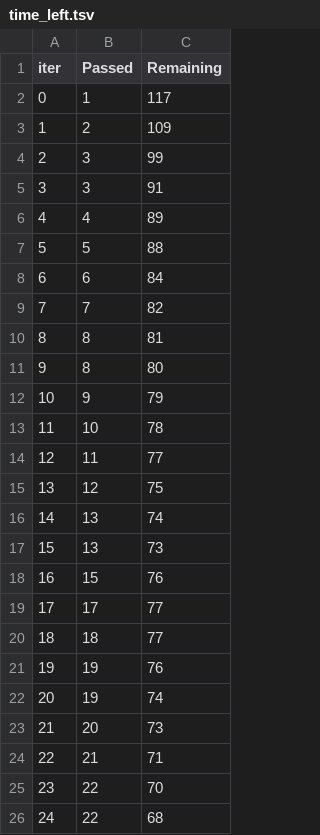
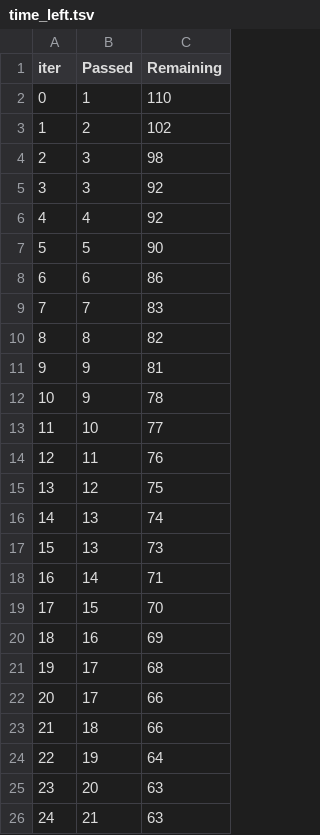
Before and after one commit to anantj09/Student-Performance-Indicator, a TSV file: catboost_info/time_left.tsv, drawn as a sheet; only a part is shown; the diff covers the shown part only.

```diff
--- a/catboost_info/time_left.tsv
+++ b/catboost_info/time_left.tsv
@@ -1,15 +1,15 @@
 iter	Passed	Remaining
-0	1	117
-1	2	109
-2	3	99
-3	3	91
-4	4	89
-5	5	88
-6	6	84
-7	7	82
-8	8	81
-9	8	80
-10	9	79
-11	10	78
-12	11	77
+0	1	110
+1	2	102
+2	3	98
+3	3	92
+4	4	92
+5	5	90
+6	6	86
+7	7	83
+8	8	82
+9	9	81
+10	9	78
+11	10	77
+12	11	76
 13	12	75
@@ -17,10 +17,10 @@ iter	Passed	Remaining
 15	13	73
-16	15	76
-17	17	77
-18	18	77
-19	19	76
-20	19	74
-21	20	73
-22	21	71
-23	22	70
-24	22	68
+16	14	71
+17	15	70
+18	16	69
+19	17	68
+20	17	66
+21	18	66
+22	19	64
+23	20	63
+24	21	63
```
Also changed, not shown: 142 edited cells elsewhere in this file, 15 other files.
